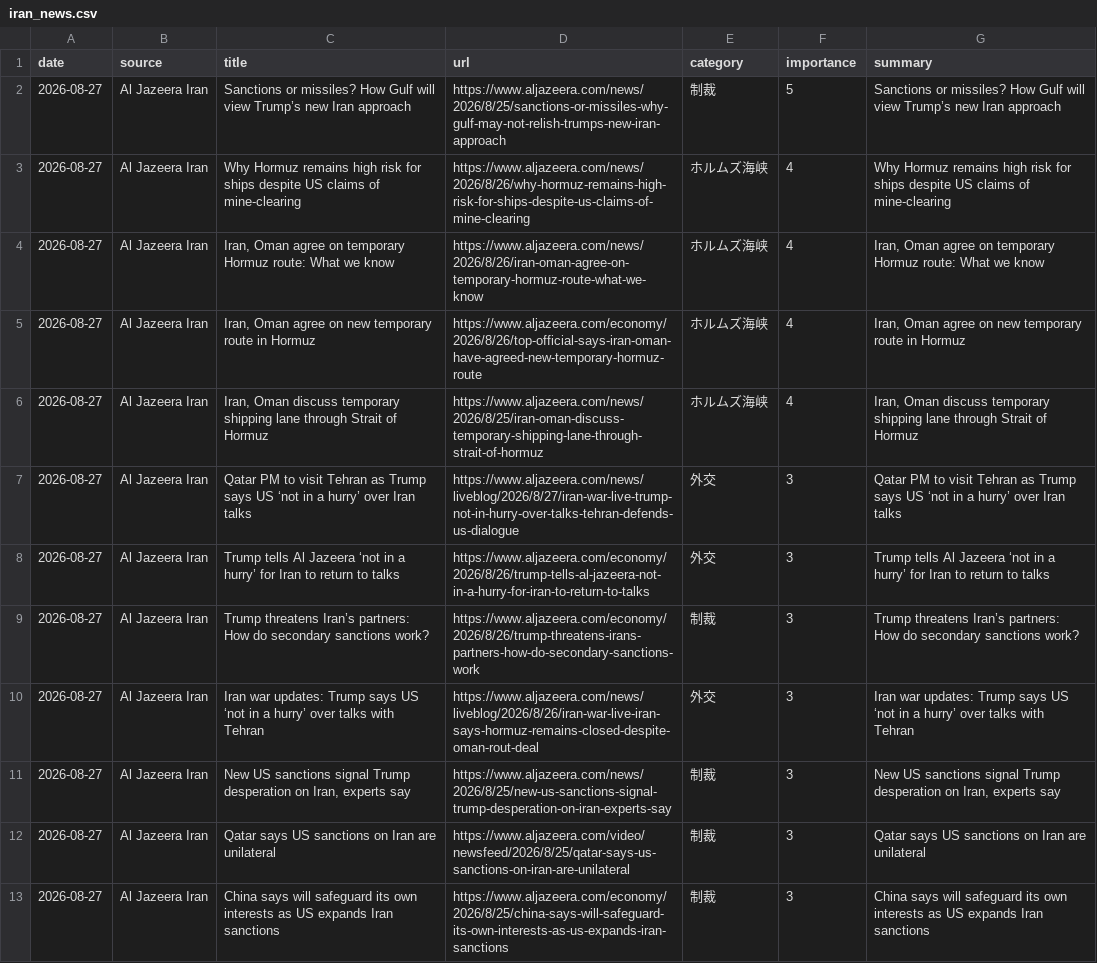
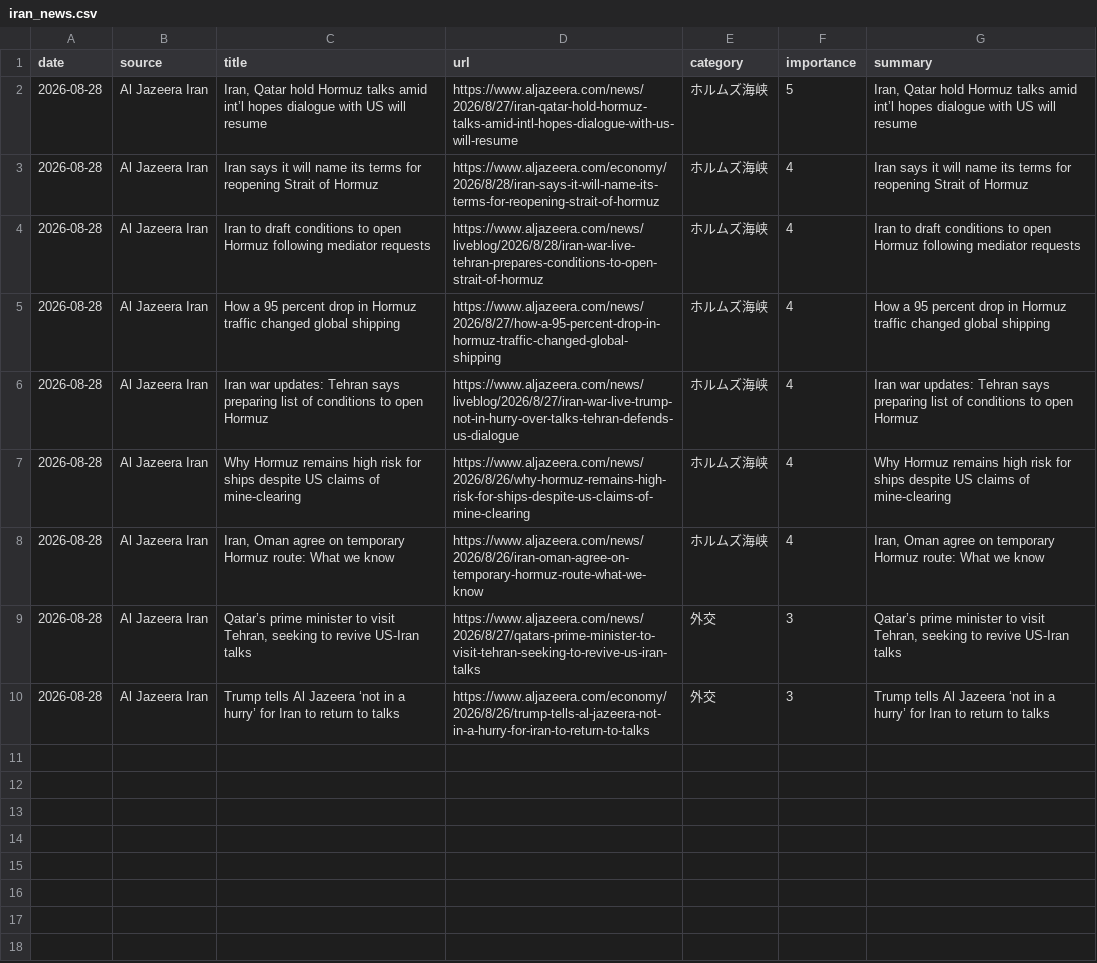
Before and after one commit to naka3-14/i-news, a CSV file: data/iran_news.csv, drawn as a sheet.

```diff
--- a/data/iran_news.csv
+++ b/data/iran_news.csv
@@ -1,13 +1,10 @@
 date,source,title,url,category,importance,summary
-2026-08-27,Al Jazeera Iran,Sanctions or missiles? How Gulf will view Trump’s new Iran approach,https://www.aljazeera.com/news/2026/8/25/sanctions-or-missiles-why-gulf-may-not-relish-trumps-new-iran-approach,制裁,5,Sanctions or missiles? How Gulf will view Trump’s new Iran approach
-2026-08-27,Al Jazeera Iran,Why Hormuz remains high risk for ships despite US claims of mine-clearing,https://www.aljazeera.com/news/2026/8/26/why-hormuz-remains-high-risk-for-ships-despite-us-claims-of-mine-clearing,ホルムズ海峡,4,Why Hormuz remains high risk for ships despite US claims of mine-clearing
-2026-08-27,Al Jazeera Iran,"Iran, Oman agree on temporary Hormuz route: What we know",https://www.aljazeera.com/news/2026/8/26/iran-oman-agree-on-temporary-hormuz-route-what-we-know,ホルムズ海峡,4,"Iran, Oman agree on temporary Hormuz route: What we know"
-2026-08-27,Al Jazeera Iran,"Iran, Oman agree on new temporary route in Hormuz",https://www.aljazeera.com/economy/2026/8/26/top-official-says-iran-oman-have-agreed-new-temporary-hormuz-route,ホルムズ海峡,4,"Iran, Oman agree on new temporary route in Hormuz"
-2026-08-27,Al Jazeera Iran,"Iran, Oman discuss temporary shipping lane through Strait of Hormuz",https://www.aljazeera.com/news/2026/8/25/iran-oman-discuss-temporary-shipping-lane-through-strait-of-hormuz,ホルムズ海峡,4,"Iran, Oman discuss temporary shipping lane through Strait of Hormuz"
-2026-08-27,Al Jazeera Iran,Qatar PM to visit Tehran as Trump says US ‘not in a hurry’ over Iran talks,https://www.aljazeera.com/news/liveblog/2026/8/27/iran-war-live-trump-not-in-hurry-over-talks-tehran-defends-us-dialogue,外交,3,Qatar PM to visit Tehran as Trump says US ‘not in a hurry’ over Iran talks
-2026-08-27,Al Jazeera Iran,Trump tells Al Jazeera ‘not in a hurry’ for Iran to return to talks,https://www.aljazeera.com/economy/2026/8/26/trump-tells-al-jazeera-not-in-a-hurry-for-iran-to-return-to-talks,外交,3,Trump tells Al Jazeera ‘not in a hurry’ for Iran to return to talks
-2026-08-27,Al Jazeera Iran,Trump threatens Iran’s partners: How do secondary sanctions work?,https://www.aljazeera.com/economy/2026/8/26/trump-threatens-irans-partners-how-do-secondary-sanctions-work,制裁,3,Trump threatens Iran’s partners: How do secondary sanctions work?
-2026-08-27,Al Jazeera Iran,Iran war updates: Trump says US ‘not in a hurry’ over talks with Tehran,https://www.aljazeera.com/news/liveblog/2026/8/26/iran-war-live-iran-says-hormuz-remains-closed-despite-oman-rout-deal,外交,3,Iran war updates: Trump says US ‘not in a hurry’ over talks with Tehran
-2026-08-27,Al Jazeera Iran,"New US sanctions signal Trump desperation on Iran, experts say",https://www.aljazeera.com/news/2026/8/25/new-us-sanctions-signal-trump-desperation-on-iran-experts-say,制裁,3,"New US sanctions signal Trump desperation on Iran, experts say"
-2026-08-27,Al Jazeera Iran,Qatar says US sanctions on Iran are unilateral,https://www.aljazeera.com/video/newsfeed/2026/8/25/qatar-says-us-sanctions-on-iran-are-unilateral,制裁,3,Qatar says US sanctions on Iran are unilateral
-2026-08-27,Al Jazeera Iran,China says will safeguard its own interests as US expands Iran sanctions,https://www.aljazeera.com/economy/2026/8/25/china-says-will-safeguard-its-own-interests-as-us-expands-iran-sanctions,制裁,3,China says will safeguard its own interests as US expands Iran sanctions
+2026-08-28,Al Jazeera Iran,"Iran, Qatar hold Hormuz talks amid int’l hopes dialogue with US will resume",https://www.aljazeera.com/news/2026/8/27/iran-qatar-hold-hormuz-talks-amid-intl-hopes-dialogue-with-us-will-resume,ホルムズ海峡,5,"Iran, Qatar hold Hormuz talks amid int’l hopes dialogue with US will resume"
+2026-08-28,Al Jazeera Iran,Iran says it will name its terms for reopening Strait of Hormuz,https://www.aljazeera.com/economy/2026/8/28/iran-says-it-will-name-its-terms-for-reopening-strait-of-hormuz,ホルムズ海峡,4,Iran says it will name its terms for reopening Strait of Hormuz
+2026-08-28,Al Jazeera Iran,Iran to draft conditions to open Hormuz following mediator requests,https://www.aljazeera.com/news/liveblog/2026/8/28/iran-war-live-tehran-prepares-conditions-to-open-strait-of-hormuz,ホルムズ海峡,4,Iran to draft conditions to open Hormuz following mediator requests
+2026-08-28,Al Jazeera Iran,How a 95 percent drop in Hormuz traffic changed global shipping,https://www.aljazeera.com/news/2026/8/27/how-a-95-percent-drop-in-hormuz-traffic-changed-global-shipping,ホルムズ海峡,4,How a 95 percent drop in Hormuz traffic changed global shipping
+2026-08-28,Al Jazeera Iran,Iran war updates: Tehran says preparing list of conditions to open Hormuz,https://www.aljazeera.com/news/liveblog/2026/8/27/iran-war-live-trump-not-in-hurry-over-talks-tehran-defends-us-dialogue,ホルムズ海峡,4,Iran war updates: Tehran says preparing list of conditions to open Hormuz
+2026-08-28,Al Jazeera Iran,Why Hormuz remains high risk for ships despite US claims of mine-clearing,https://www.aljazeera.com/news/2026/8/26/why-hormuz-remains-high-risk-for-ships-despite-us-claims-of-mine-clearing,ホルムズ海峡,4,Why Hormuz remains high risk for ships despite US claims of mine-clearing
+2026-08-28,Al Jazeera Iran,"Iran, Oman agree on temporary Hormuz route: What we know",https://www.aljazeera.com/news/2026/8/26/iran-oman-agree-on-temporary-hormuz-route-what-we-know,ホルムズ海峡,4,"Iran, Oman agree on temporary Hormuz route: What we know"
+2026-08-28,Al Jazeera Iran,"Qatar’s prime minister to visit Tehran, seeking to revive US-Iran talks",https://www.aljazeera.com/news/2026/8/27/qatars-prime-minister-to-visit-tehran-seeking-to-revive-us-iran-talks,外交,3,"Qatar’s prime minister to visit Tehran, seeking to revive US-Iran talks"
+2026-08-28,Al Jazeera Iran,Trump tells Al Jazeera ‘not in a hurry’ for Iran to return to talks,https://www.aljazeera.com/economy/2026/8/26/trump-tells-al-jazeera-not-in-a-hurry-for-iran-to-return-to-talks,外交,3,Trump tells Al Jazeera ‘not in a hurry’ for Iran to return to talks
```
Also changed, not shown: 6 other files.
